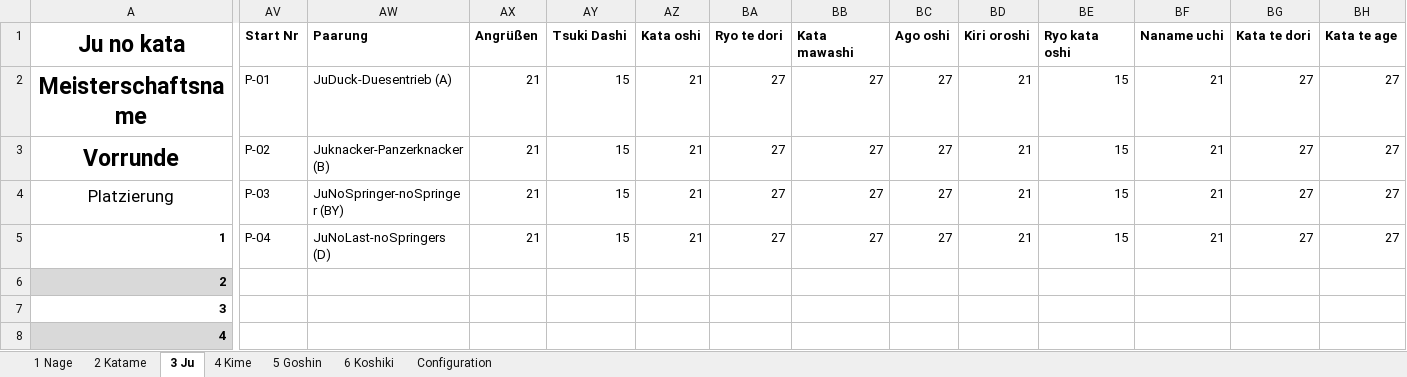
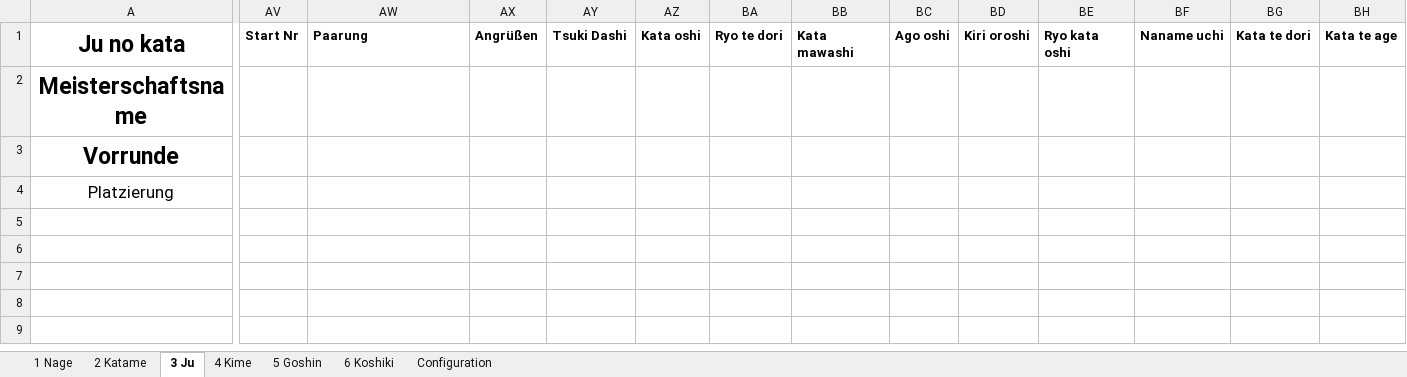
Before and after one commit to dev-jung/judo-kata, an Excel workbook: Templates/Results.xlsm, sheet 3 Ju, drawn as a sheet; only a part is shown, gaps mark what is left out; values as stored, in another font and other column widths than the file's, no borders; charts and pictures not drawn; removed rows and columns are numbered as before the commit, all else as after; rows hold the shown columns only; the diff covers the shown part only; the diff names each change by its address in the sheet, - before the commit and + after, or states it on an @@ line.

```diff
--- a/Templates/Results.xlsm (sheet 3 Ju)
+++ b/Templates/Results.xlsm (sheet 3 Ju)
-row 2: Meisterschaftsname | P-01 | JuDuck-Duesentrieb (A) | 21 | 15 | 21 | 27 | 27 | 27 | 21 | 15 | 21 | 27 | 27
-row 3: Vorrunde | P-02 | Juknacker-Panzerknacker (B) | 21 | 15 | 21 | 27 | 27 | 27 | 21 | 15 | 21 | 27 | 27
+row 2: Meisterschaftsname
+row 3: Vorrunde
-AV4: P-03
+AV4: (empty)
-AW4: JuNoSpringer-noSpringer (BY)
+AW4: (empty)
-AX4: 21
+AX4: (empty)
-AY4: 15
+AY4: (empty)
-AZ4: 21
+AZ4: (empty)
-BA4: 27
+BA4: (empty)
-BB4: 27
+BB4: (empty)
-BC4: 27
+BC4: (empty)
-BD4: 21
+BD4: (empty)
-BE4: 15
+BE4: (empty)
-BF4: 21
+BF4: (empty)
-BG4: 27
+BG4: (empty)
-BH4: 27
+BH4: (empty)
-row 5: 1 | P-04 | JuNoLast-noSpringers (D) | 21 | 15 | 21 | 27 | 27 | 27 | 21 | 15 | 21 | 27 | 27
-row 6: 2
-row 7: 3
-row 8: 4
```
Also changed, not shown: 16 edited cells elsewhere in this sheet, sheet 5 Goshin, sheet 6 Koshiki, sheet 4 Kime, sheet 2 Katame, sheet 1 Nage, charts or pictures, Templates/Blank.xlsm, Templates/List.xlsm, 2 other files.
